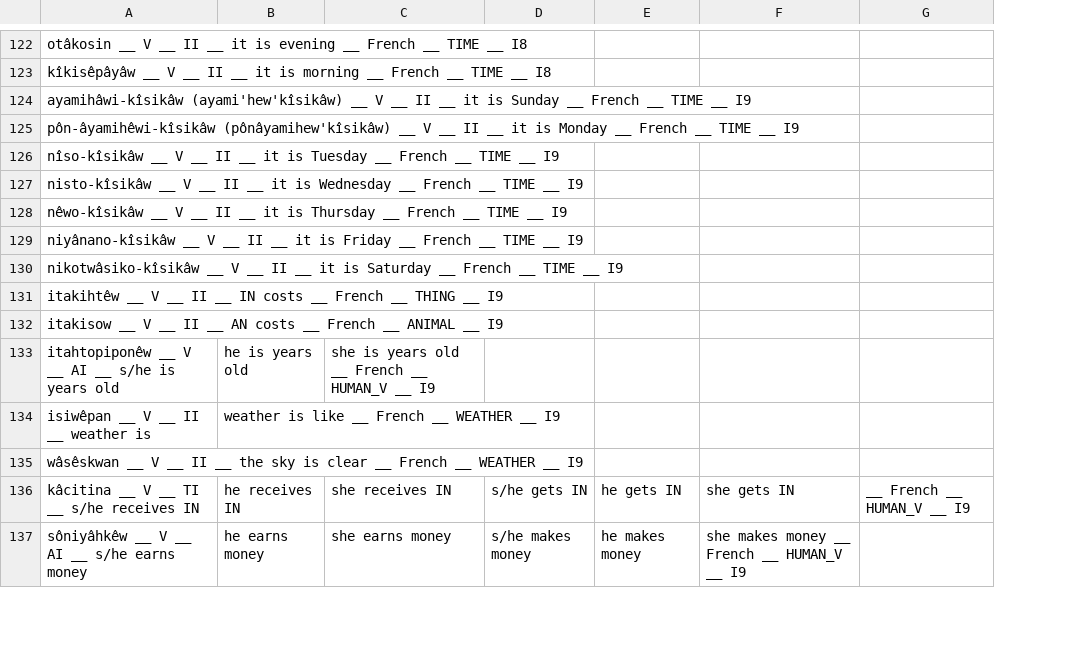
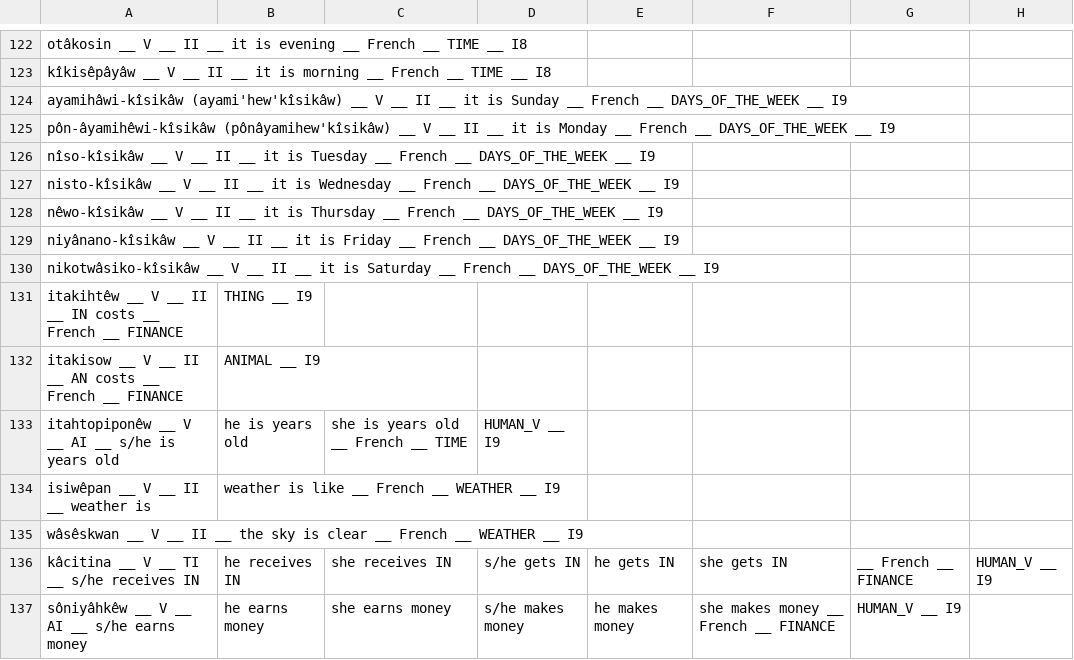
Before and after one commit to giellatekno/oahpa, a CSV file: crk/inc/verb.csv, drawn as a sheet; only a part is shown, gaps mark what is left out; removed rows and columns are numbered as before the commit, all else as after; the diff covers the shown part only; the diff names each change by its address in the sheet, - before the commit and + after, or states it on an @@ line.

```diff
--- a/crk/inc/verb.csv
+++ b/crk/inc/verb.csv
-column C, rows 133-137: she is years old __ French __ HUMAN_V __ I9 |  |  | she receives IN | she earns money
+column C, rows 133-137: she is years old __ French __ TIME |  |  | she receives IN | she earns money
-column F, rows 136-137: she gets IN | she makes money __ French __ HUMAN_V __ I9
-column G, row 136: __ French __ HUMAN_V __ I9
+column F, rows 136-137: she gets IN | she makes money __ French __ FINANCE
+column G, rows 136-137: __ French __ FINANCE | HUMAN_V __ I9
+column H, row 136: HUMAN_V __ I9
-A124: …French __ TIME __ I9
+A124: …French __ DAYS_OF_THE_WEEK __ I9
-A125: …French __ TIME __ I9
+A125: …French __ DAYS_OF_THE_WEEK __ I9
-A126: …French __ TIME __ I9
+A126: …French __ DAYS_OF_THE_WEEK __ I9
-A127: …French __ TIME __ I9
+A127: …French __ DAYS_OF_THE_WEEK __ I9
-A128: …French __ TIME __ I9
+A128: …French __ DAYS_OF_THE_WEEK __ I9
-A129: …French __ TIME __ I9
+A129: …French __ DAYS_OF_THE_WEEK __ I9
-A130: …French __ TIME __ I9
+A130: …French __ DAYS_OF_THE_WEEK __ I9
-row 131: itakihtêw __ V __ II __ IN costs __ French __ THING __ I9
-row 132: itakisow __ V __ II __ AN costs __ French __ ANIMAL __ I9
+row 131: itakihtêw __ V __ II __ IN costs __ French __ FINANCE | THING __ I9
+row 132: itakisow __ V __ II __ AN costs __ French __ FINANCE | ANIMAL __ I9
-D133: (empty)
+D133: HUMAN_V __ I9
```
Also changed, not shown: 5 added rows, 5 removed rows and 128 edited cells elsewhere in this file.
